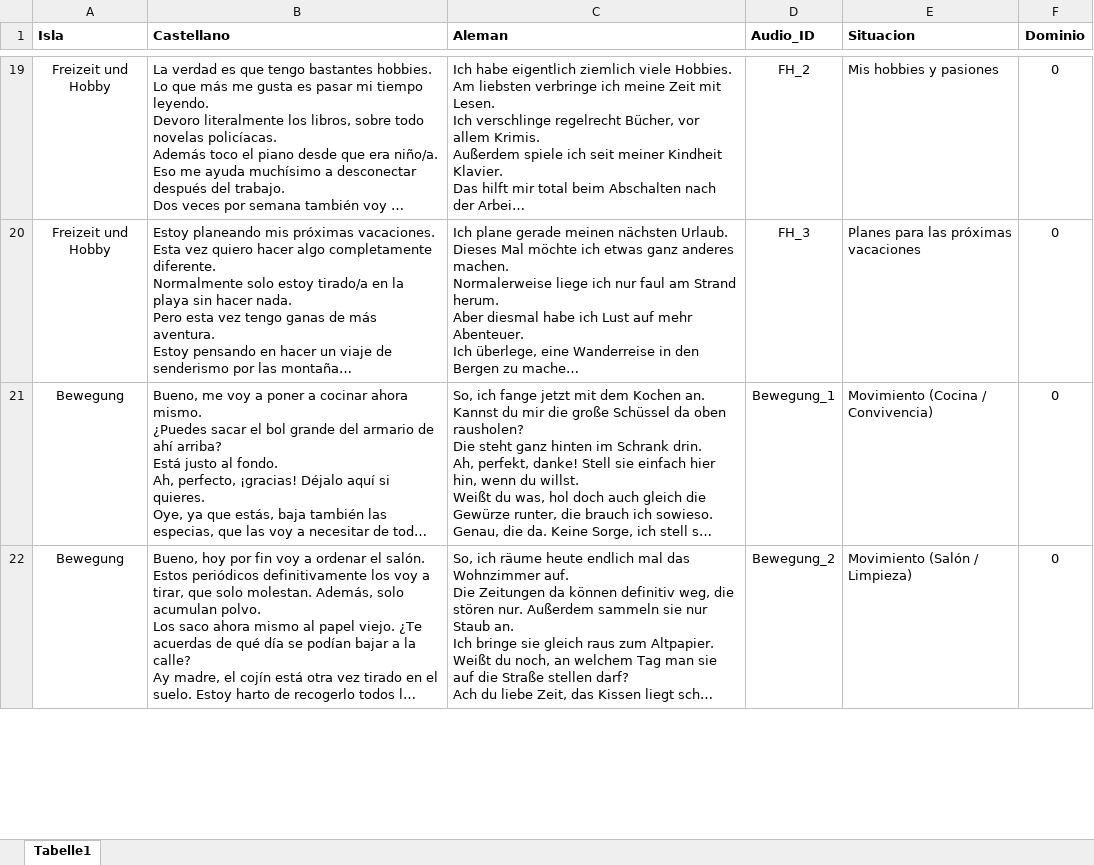
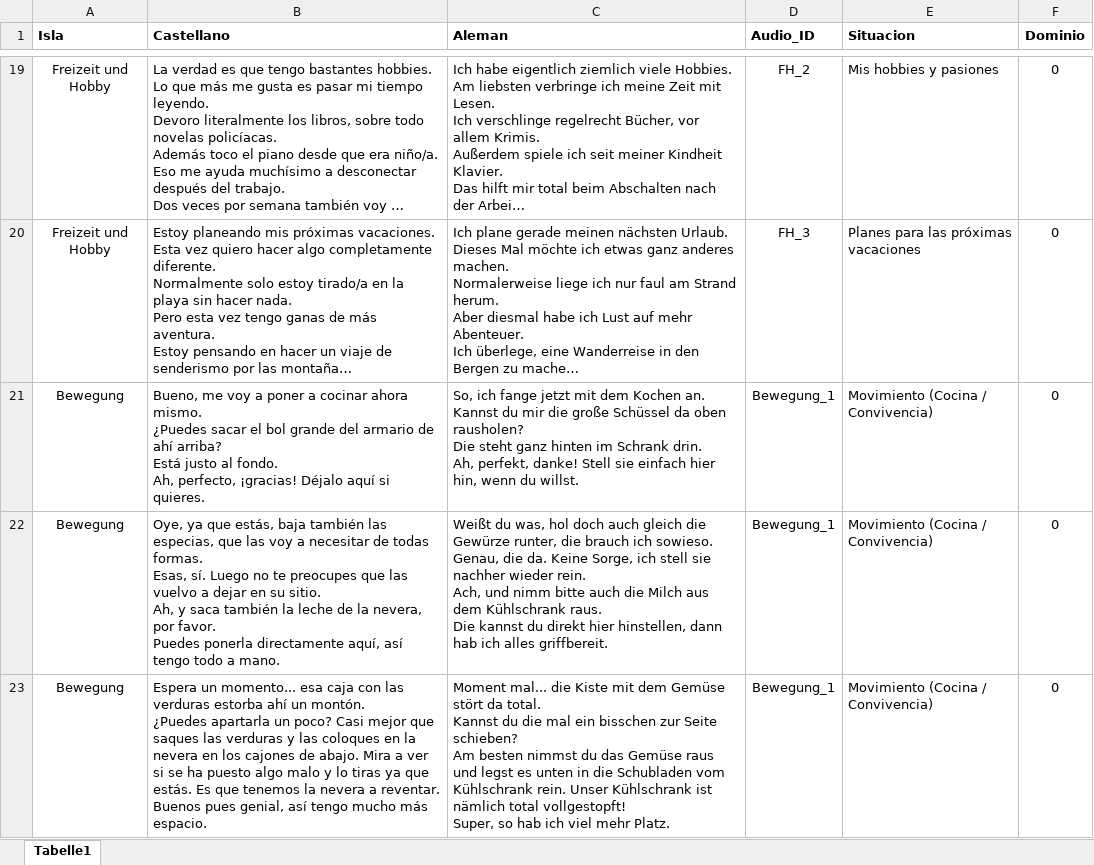
Before and after one commit to AccL2/ES_DE_auswendiglernen, an Excel workbook: frases.xlsx, sheet Tabelle1, drawn as a sheet; only a part is shown, gaps mark what is left out; the shorter side is filled out with more unchanged rows; long unchanged cells end in …; values as stored, in another font and other column widths than the file's, no borders; ↵ is a line break in a cell; the diff covers the shown part only; the diff names each change by its address in the sheet, - before the commit and + after, or states it on an @@ line.

Commit message:
Add files via upload

```diff
--- a/frases.xlsx (sheet Tabelle1)
+++ b/frases.xlsx (sheet Tabelle1)
+row 21: Bewegung | Bueno, me voy a poner a cocinar ahora mismo. ↵ ¿Puedes sacar el bol grande del armario de ahí arriba? ↵ Está justo al fondo. ↵ Ah, perfecto, ¡gracias! Déjalo aquí si quieres. | So, ich fange jetzt mit dem Kochen an. ↵ Kannst du mir die große Schüssel da oben rausholen? ↵ Die steht ganz hinten im Schrank drin. ↵ Ah, perfekt, danke! Stell sie einfach hier hin, wenn du willst. | Bewegung_1 | Movimiento (Cocina / Convivencia) | 0
+row 22: Bewegung | Oye, ya que estás, baja también las especias, que las voy a necesitar de todas formas. ↵ Esas, sí. Luego no te preocupes que las vuelvo a dejar en su sitio. ↵ Ah, y saca también la leche de la nevera, por favor. ↵ Puedes ponerla directamente aquí, así tengo todo a mano. | Weißt du was, hol doch auch gleich die Gewürze runter, die brauch ich sowieso. ↵ Genau, die da. Keine Sorge, ich stell sie nachher wieder rein. ↵ Ach, und nimm bitte auch die Milch aus dem Kühlschrank raus. ↵ Die kannst du direkt hier hinstellen, dann hab ich alles griffbereit. | Bewegung_1 | Movimiento (Cocina / Convivencia) | 0
+row 23: Bewegung | Espera un momento... esa caja con las verduras estorba ahí un montón. ↵ ¿Puedes apartarla un poco? Casi mejor que saques las verduras y las coloques en la nevera en los cajones de abajo. Mira a ver si se ha puesto algo malo y lo tiras ya que estás. Es que tenemos la nevera a reventar. ↵ Buenos pues genial, así tengo mucho más espacio. | Moment mal... die Kiste mit dem Gemüse stört da total. ↵ Kannst du die mal ein bisschen zur Seite schieben? ↵ Am besten nimmst du das Gemüse raus und legst es unten in die Schubladen vom Kühlschrank rein. Unser Kühlschrank ist nämlich total vollgestopft! ↵ Super, so hab ich viel mehr Platz. | Bewegung_1 | Movimiento (Cocina / Convivencia) | 0
```
Also changed, not shown: 2 added rows elsewhere in this sheet.
